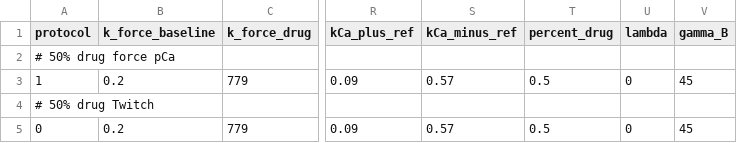
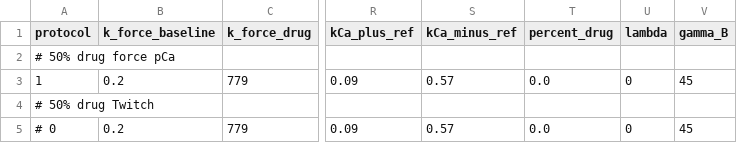
Before and after one commit to marcushock/dATP_multiscale_modeling, a CSV file: parameters/parameter_input.csv, drawn as a sheet; only a part is shown, gaps mark what is left out; the diff names each change by its address in the sheet, - before the commit and + after, or states it on an @@ line.

```diff
--- a/parameters/parameter_input.csv
+++ b/parameters/parameter_input.csv
-T3 (percent_drug): 0.5
+T3 (percent_drug): 0.0
-A5 (protocol): 0
+A5 (protocol): # 0
-T5 (percent_drug): 0.5
+T5 (percent_drug): 0.0
```
Also changed, not shown: 8 other files.
